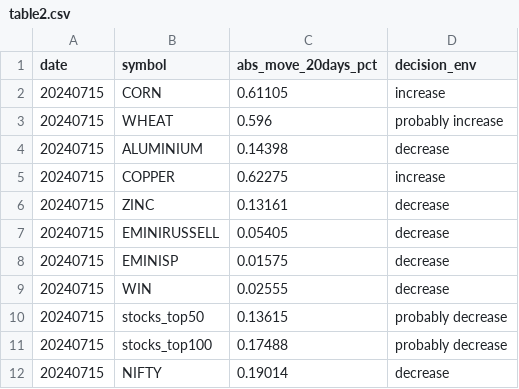
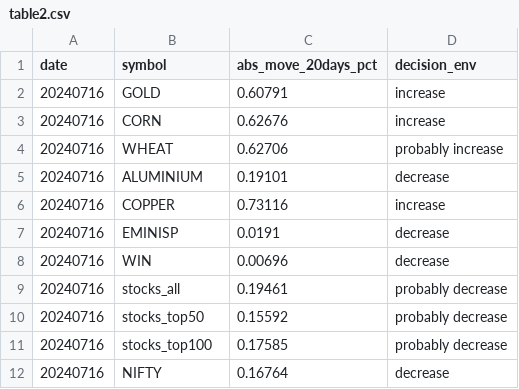
Before and after one commit to kanika-create/alloc, a CSV file: table2.csv, drawn as a sheet.

```diff
--- a/table2.csv
+++ b/table2.csv
@@ -1,12 +1,12 @@
 date,symbol,abs_move_20days_pct,decision_env
-20240715,CORN,0.61105,increase
-20240715,WHEAT,0.596,probably increase
-20240715,ALUMINIUM,0.14398,decrease
-20240715,COPPER,0.62275,increase
-20240715,ZINC,0.13161,decrease
-20240715,EMINIRUSSELL,0.05405,decrease
-20240715,EMINISP,0.01575,decrease
-20240715,WIN,0.02555,decrease
-20240715,stocks_top50,0.13615,probably decrease
-20240715,stocks_top100,0.17488,probably decrease
-20240715,NIFTY,0.19014,decrease
+20240716,GOLD,0.60791,increase
+20240716,CORN,0.62676,increase
+20240716,WHEAT,0.62706,probably increase
+20240716,ALUMINIUM,0.19101,decrease
+20240716,COPPER,0.73116,increase
+20240716,EMINISP,0.0191,decrease
+20240716,WIN,0.00696,decrease
+20240716,stocks_all,0.19461,probably decrease
+20240716,stocks_top50,0.15592,probably decrease
+20240716,stocks_top100,0.17585,probably decrease
+20240716,NIFTY,0.16764,decrease
```
Also changed, not shown: table1.csv, table3.csv.
